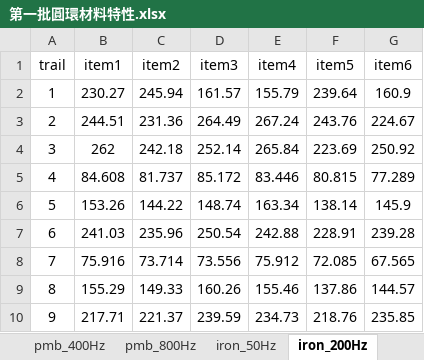
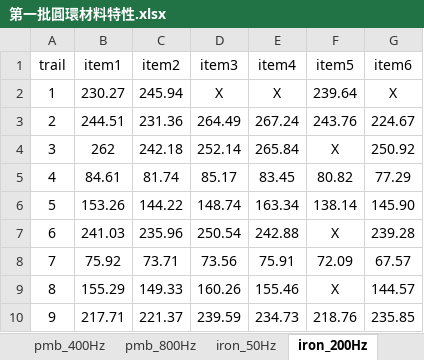
Before and after one commit to Risheng1128/SLM, an Excel workbook: data/glcm-data/第一批圓環材料特性.xlsx, sheet iron_200Hz, drawn as a sheet; values as stored, in another font and other column widths than the file's, no borders; charts and pictures not drawn; the diff names each change by its address in the sheet, - before the commit and + after, or states it on an @@ line.

```diff
--- a/data/glcm-data/第一批圓環材料特性.xlsx (sheet iron_200Hz)
+++ b/data/glcm-data/第一批圓環材料特性.xlsx (sheet iron_200Hz)
-D2 (item3): 161.57
+D2 (item3): X
-E2 (item4): 155.79
+E2 (item4): X
-G2 (item6): 160.9
+G2 (item6): X
-F4 (item5): 223.69
+F4 (item5): X
-B5 (item1): 84.608
+B5 (item1): 84.61
-C5 (item2): 81.737
+C5 (item2): 81.74
-D5 (item3): 85.172
+D5 (item3): 85.17
-E5 (item4): 83.446
+E5 (item4): 83.45
-F5 (item5): 80.815
+F5 (item5): 80.82
-G5 (item6): 77.289
+G5 (item6): 77.29
-G6 (item6): 145.9
+G6 (item6): 145.90
-F7 (item5): 228.91
+F7 (item5): X
-B8 (item1): 75.916
+B8 (item1): 75.92
-C8 (item2): 73.714
+C8 (item2): 73.71
-D8 (item3): 73.556
+D8 (item3): 73.56
-E8 (item4): 75.912
+E8 (item4): 75.91
-F8 (item5): 72.085
+F8 (item5): 72.09
-G8 (item6): 67.565
+G8 (item6): 67.57
-F9 (item5): 137.86
+F9 (item5): X
```
Also changed, not shown: sheet iron_50Hz, sheet iron_800Hz, sheet pmb_50Hz, sheet pmb_800Hz, sheet pmb_200Hz, sheet iron_400Hz, 1 more sheet, charts or pictures, data/glcm-data/第一批狗骨頭材料特性.xlsx, data/glcm-data/第二批圓環材料特性.xlsx, 1 other file.
